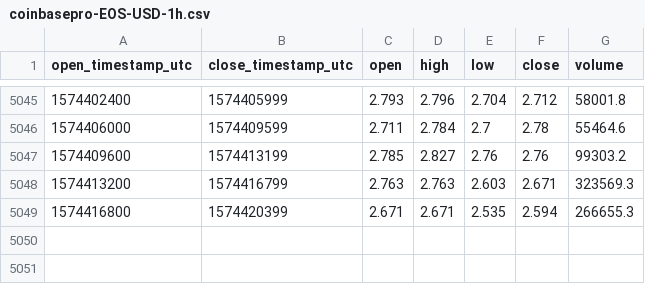
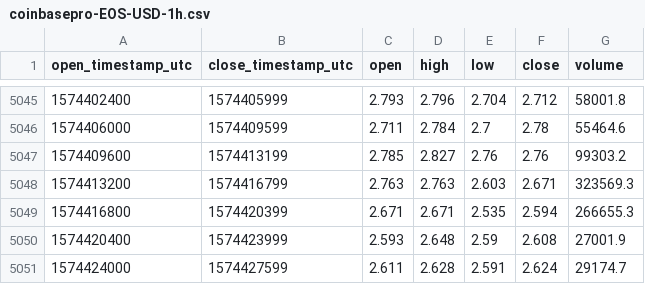
Before and after one commit to cryptobigbro/coinbasepro-EOS-USD, a CSV file: coinbasepro-EOS-USD-1h.csv, drawn as a sheet; only a part is shown, gaps mark what is left out; the diff names each change by its address in the sheet, - before the commit and + after, or states it on an @@ line.

Commit message:
Update OHLCV data.

```diff
--- a/coinbasepro-EOS-USD-1h.csv
+++ b/coinbasepro-EOS-USD-1h.csv
+row 5050: 1574420400 | 1574423999 | 2.593 | 2.648 | 2.59 | 2.608 | 27001.9
+row 5051: 1574424000 | 1574427599 | 2.611 | 2.628 | 2.591 | 2.624 | 29174.7
```
